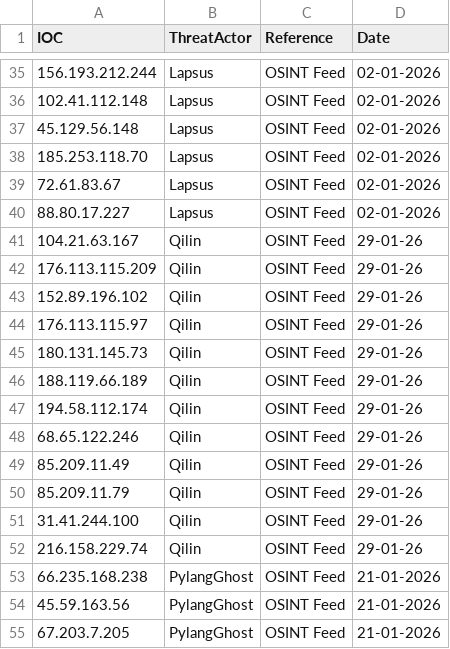
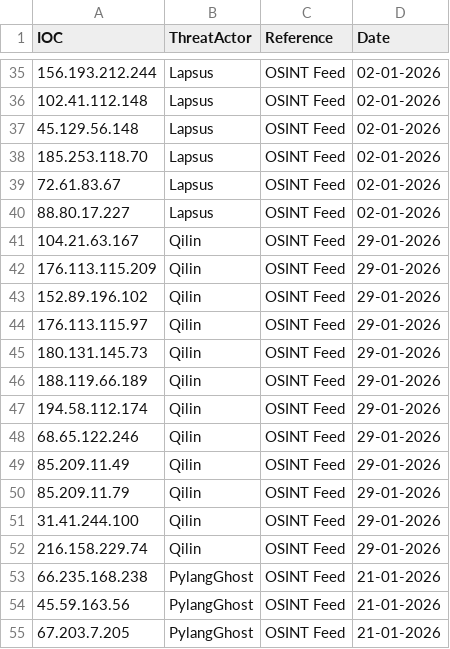
Before and after one commit to thflame/repo, a CSV file: IP.csv, drawn as a sheet; only a part is shown, gaps mark what is left out.

Commit message:
Update IP.csv

```diff
--- a/IP.csv
+++ b/IP.csv
@@ -40,14 +40,14 @@ IOC, ThreatActor, Reference, Date
 88.80.17.227,Lapsus,OSINT Feed,02-01-2026
-104.21.63.167,Qilin,OSINT Feed,29-01-26
-176.113.115.209,Qilin,OSINT Feed,29-01-26
-152.89.196.102,Qilin,OSINT Feed,29-01-26
-176.113.115.97,Qilin,OSINT Feed,29-01-26
-180.131.145.73,Qilin,OSINT Feed,29-01-26
-188.119.66.189,Qilin,OSINT Feed,29-01-26
-194.58.112.174,Qilin,OSINT Feed,29-01-26
-68.65.122.246,Qilin,OSINT Feed,29-01-26
-85.209.11.49,Qilin,OSINT Feed,29-01-26
-85.209.11.79,Qilin,OSINT Feed,29-01-26
-31.41.244.100,Qilin,OSINT Feed,29-01-26
-216.158.229.74,Qilin,OSINT Feed,29-01-26
+104.21.63.167,Qilin,OSINT Feed,29-01-2026
+176.113.115.209,Qilin,OSINT Feed,29-01-2026
+152.89.196.102,Qilin,OSINT Feed,29-01-2026
+176.113.115.97,Qilin,OSINT Feed,29-01-2026
+180.131.145.73,Qilin,OSINT Feed,29-01-2026
+188.119.66.189,Qilin,OSINT Feed,29-01-2026
+194.58.112.174,Qilin,OSINT Feed,29-01-2026
+68.65.122.246,Qilin,OSINT Feed,29-01-2026
+85.209.11.49,Qilin,OSINT Feed,29-01-2026
+85.209.11.79,Qilin,OSINT Feed,29-01-2026
+31.41.244.100,Qilin,OSINT Feed,29-01-2026
+216.158.229.74,Qilin,OSINT Feed,29-01-2026
 66.235.168.238,PylangGhost,OSINT Feed,21-01-2026
```
